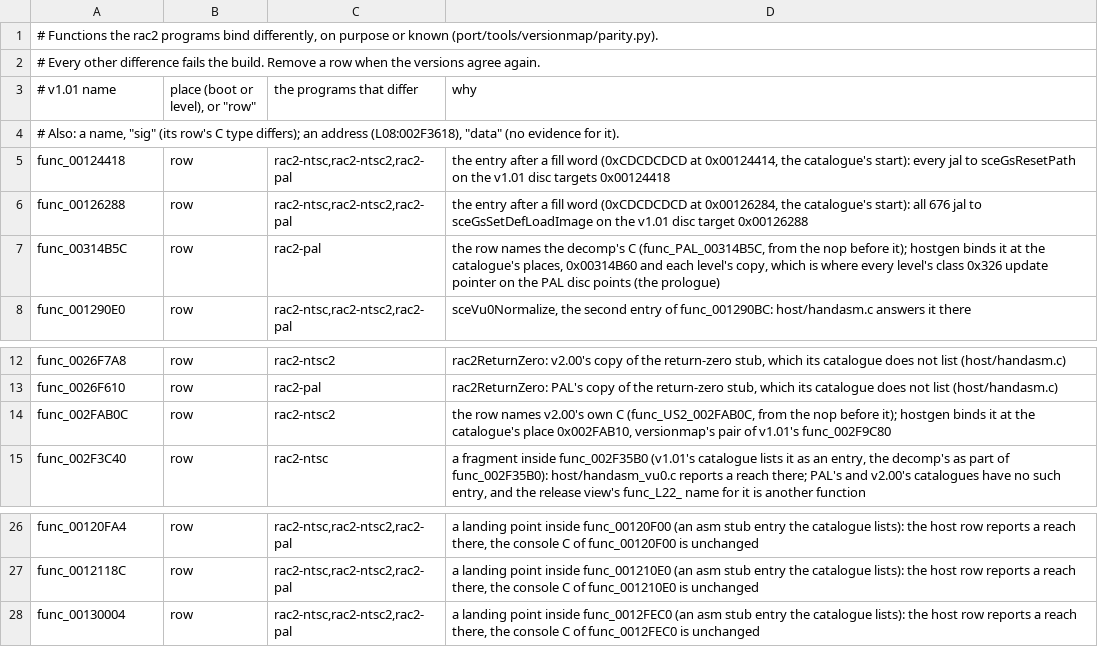
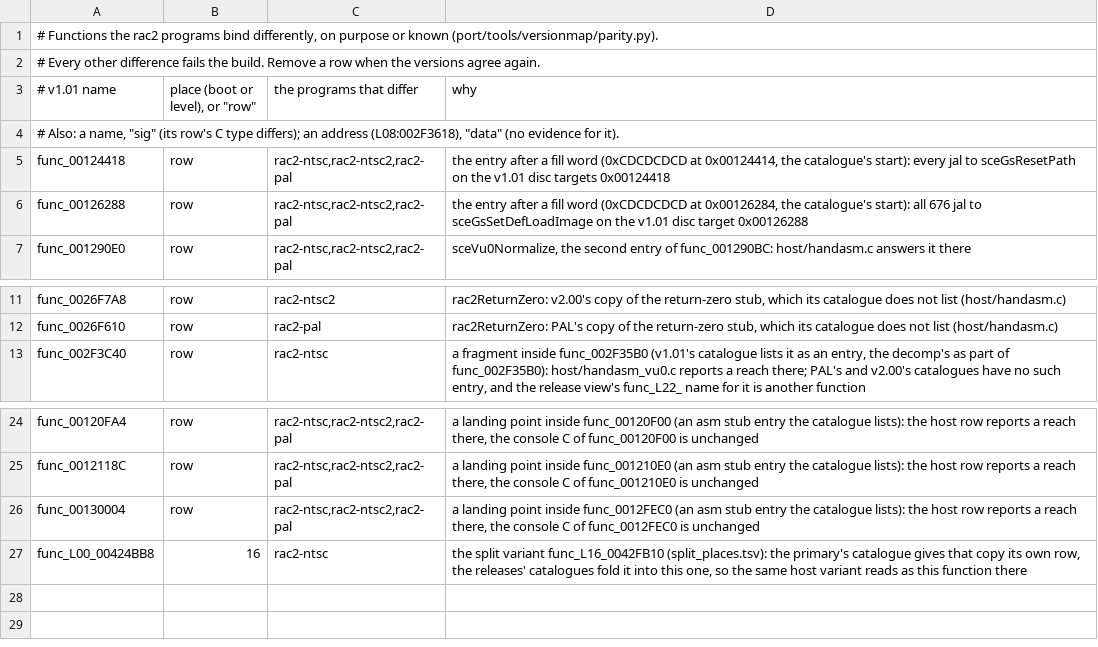
Before and after one commit to OpenRAC/OpenRAC, a TSV file: port/game/rac2/parity.tsv, drawn as a sheet; only a part is shown, gaps mark what is left out.

Commit message:
fix(hostgen): place split variants the release's catalogue folds where the release's build put them
The table records those places (folded_places), so CI reproduces
split_places.tsv without the discs. Parity reasons follow the rebuilt tables.

```diff
--- a/port/game/rac2/parity.tsv
+++ b/port/game/rac2/parity.tsv
@@ -6,3 +6,2 @@ func_00124418	row	rac2-ntsc,rac2-ntsc2,rac2-pal	the entry after a fill word (0xC
 func_00126288	row	rac2-ntsc,rac2-ntsc2,rac2-pal	the entry after a fill word (0xCDCDCDCD at 0x00126284, the catalogue's start): all 676 jal to sceGsSetDefLoadImage on the v1.01 disc target 0x00126288
-func_00314B5C	row	rac2-pal	the row names the decomp's C (func_PAL_00314B5C, from the nop before it); hostgen binds it at the catalogue's places, 0x00314B60 and each level's copy, which is where every level's class 0x326 update pointer on the PAL disc points (the prologue)
 func_001290E0	row	rac2-ntsc,rac2-ntsc2,rac2-pal	sceVu0Normalize, the second entry of func_001290BC: host/handasm.c answers it there
@@ -13,3 +12,2 @@ func_0026F7A8	row	rac2-ntsc2	rac2ReturnZero: v2.00's copy of the return-zero stu
 func_0026F610	row	rac2-pal	rac2ReturnZero: PAL's copy of the return-zero stub, which its catalogue does not list (host/handasm.c)
-func_002FAB0C	row	rac2-ntsc2	the row names v2.00's own C (func_US2_002FAB0C, from the nop before it); hostgen binds it at the catalogue's place 0x002FAB10, versionmap's pair of v1.01's func_002F9C80
 func_002F3C40	row	rac2-ntsc	a fragment inside func_002F35B0 (v1.01's catalogue lists it as an entry, the decomp's as part of func_002F35B0): host/handasm_vu0.c reports a reach there; PAL's and v2.00's catalogues have no such entry, and the release view's func_L22_ name for it is another function
@@ -28 +26,2 @@ func_0012118C	row	rac2-ntsc,rac2-ntsc2,rac2-pal	a landing point inside func_0012
 func_00130004	row	rac2-ntsc,rac2-ntsc2,rac2-pal	a landing point inside func_0012FEC0 (an asm stub entry the catalogue lists): the host row reports a reach there, the console C of func_0012FEC0 is unchanged
+func_L00_00424BB8	16	rac2-ntsc	the split variant func_L16_0042FB10 (split_places.tsv): the primary's catalogue gives that copy its own row, the releases' catalogues fold it into this one, so the same host variant reads as this function there
```
Also changed, not shown: 4 other files.
